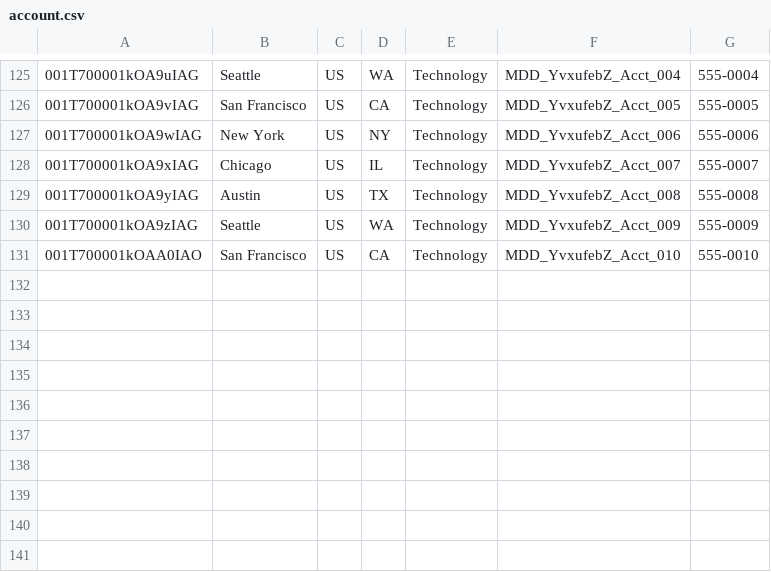
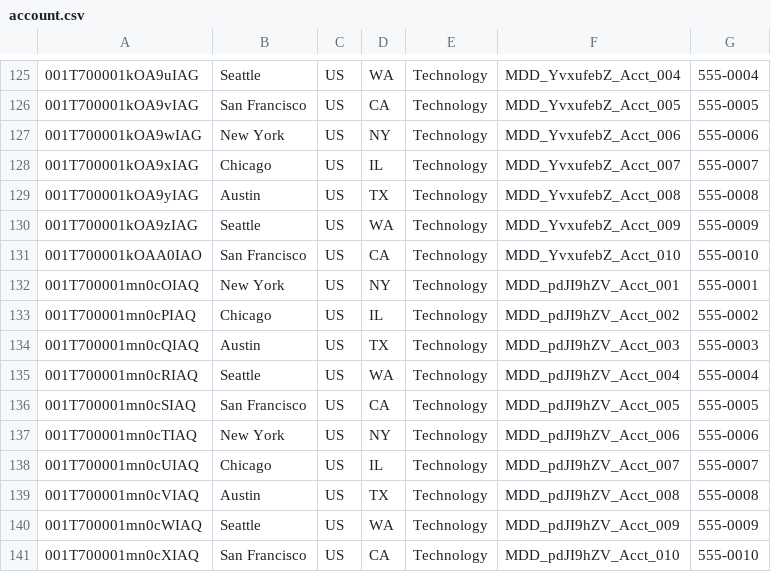
Before and after one commit to saalibilli/GHTestRepoLarge02, a CSV file: dataset/account.csv, drawn as a sheet; only a part is shown, gaps mark what is left out; the diff names each change by its address in the sheet, - before the commit and + after, or states it on an @@ line.

```diff
--- a/dataset/account.csv
+++ b/dataset/account.csv
+row 132: 001T700001mn0cOIAQ | New York | US | NY | Technology | MDD_pdJI9hZV_Acct_001 | 555-0001
+row 133: 001T700001mn0cPIAQ | Chicago | US | IL | Technology | MDD_pdJI9hZV_Acct_002 | 555-0002
+row 134: 001T700001mn0cQIAQ | Austin | US | TX | Technology | MDD_pdJI9hZV_Acct_003 | 555-0003
+row 135: 001T700001mn0cRIAQ | Seattle | US | WA | Technology | MDD_pdJI9hZV_Acct_004 | 555-0004
+row 136: 001T700001mn0cSIAQ | San Francisco | US | CA | Technology | MDD_pdJI9hZV_Acct_005 | 555-0005
+row 137: 001T700001mn0cTIAQ | New York | US | NY | Technology | MDD_pdJI9hZV_Acct_006 | 555-0006
+row 138: 001T700001mn0cUIAQ | Chicago | US | IL | Technology | MDD_pdJI9hZV_Acct_007 | 555-0007
+row 139: 001T700001mn0cVIAQ | Austin | US | TX | Technology | MDD_pdJI9hZV_Acct_008 | 555-0008
+row 140: 001T700001mn0cWIAQ | Seattle | US | WA | Technology | MDD_pdJI9hZV_Acct_009 | 555-0009
+row 141: 001T700001mn0cXIAQ | San Francisco | US | CA | Technology | MDD_pdJI9hZV_Acct_010 | 555-0010
```
Also changed, not shown: dataset/contact.csv, dataset/opportunity.csv, 41 other files.
